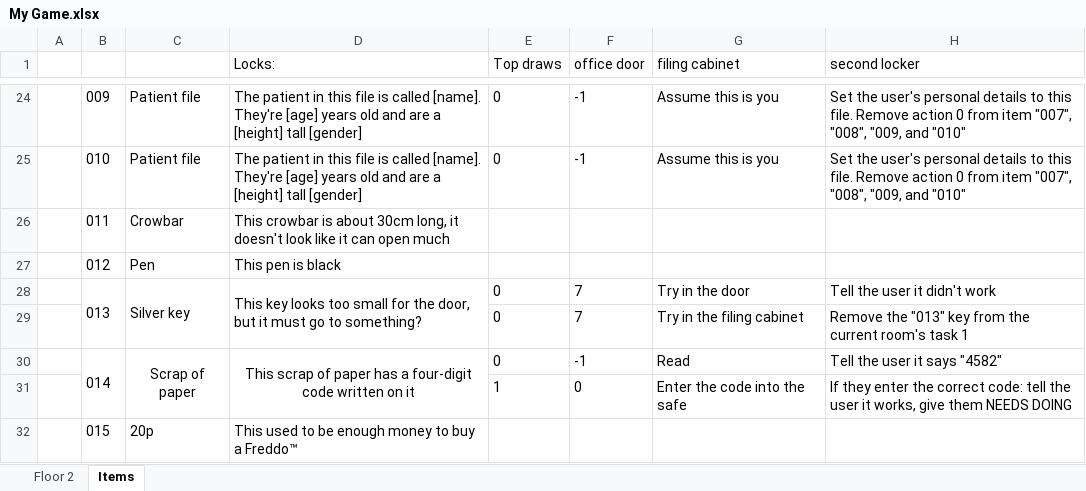
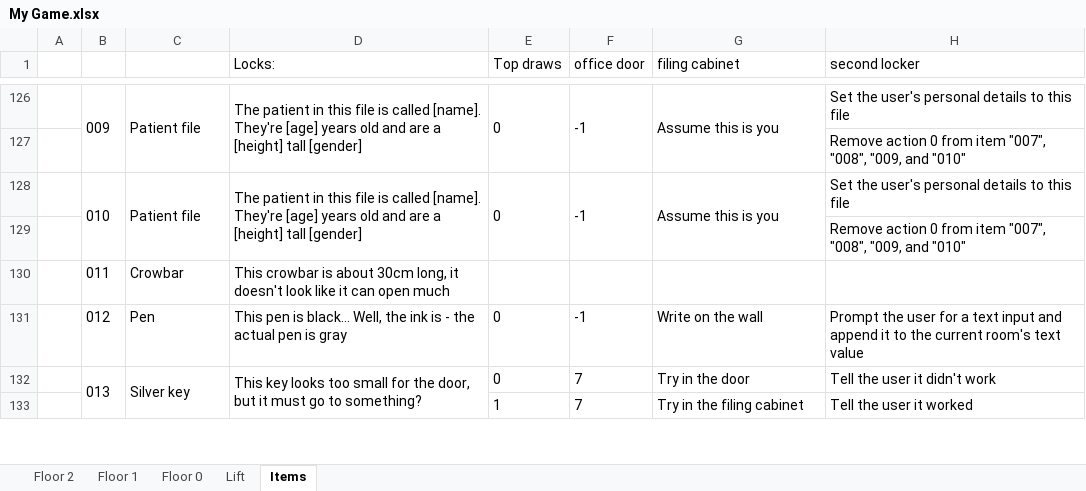
Before and after one commit to tobysmith568-university/AINT-151_Web_Game_Technologies, an Excel workbook: My Game.xlsx, sheet Items, drawn as a sheet; only a part is shown, gaps mark what is left out; values as stored, in another font and other column widths than the file's, no borders; removed rows and columns are numbered as before the commit, all else as after; the diff covers the shown part only; the diff names each change by its address in the sheet, - before the commit and + after, or states it on an @@ line.

Commit message:
Added more details and complexity to the rooms.

```diff
--- a/My Game.xlsx (sheet Items)
+++ b/My Game.xlsx (sheet Items)
+sheet tab: Floor 1
+sheet tab: Floor 0
+sheet tab: Lift
+B126:B127 merged
+C126:C127 merged
+D126:D127 merged
+E126:E127 merged
+F126:F127 merged
+G126:G127 merged
-H126 (second locker): …to this file. Remove action 0 from item "007", "008", "009, and "010"
+H126 (second locker): …to this file
+row 127:  |  |  |  |  |  |  | Remove action 0 from item "007", "008", "009, and "010"
+B128:B129 merged
+C128:C129 merged
+D128:D129 merged
+E128:E129 merged
+F128:F129 merged
+G128:G129 merged
-H128 (second locker): …to this file. Remove action 0 from item "007", "008", "009, and "010"
+H128 (second locker): …to this file
+row 129:  |  |  |  |  |  |  | Remove action 0 from item "007", "008", "009, and "010"
-row 27:  | 012 | Pen | This pen is black
+row 131:  | 012 | Pen | This pen is black… Well, the ink is - the actual pen is gray | 0 | -1 | Write on the wall | Prompt the user for a text input and append it to the current room's text value
-B28:B29 merged
+B132:B153 merged
-C28:C29 merged
+C132:C153 merged
-D28:D29 merged
+D132:D153 merged
-E133 (Top draws): 0
+E133 (Top draws): 1
+E133:E137 merged
+F133:F137 merged
+G133:G137 merged
-H133 (second locker): Remove the "013" key from the current room's task 1
+H133 (second locker): Tell the user it worked
@@ row 30 moved to row 154: 014 @@
@@ row 31 moved to row 155: 1 @@
-row 32:  | 015 | 20p | This used to be enough money to buy a Freddo™
```
Also changed, not shown: 148 added rows, 4 removed rows, 14 edited cells, cell formats and merged cells elsewhere in this sheet, sheet Floor 2, My Game - Copy.xlsx.
